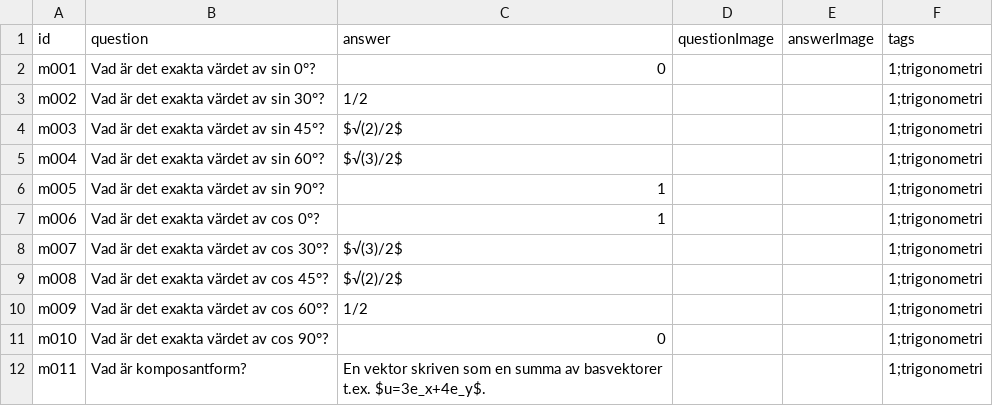
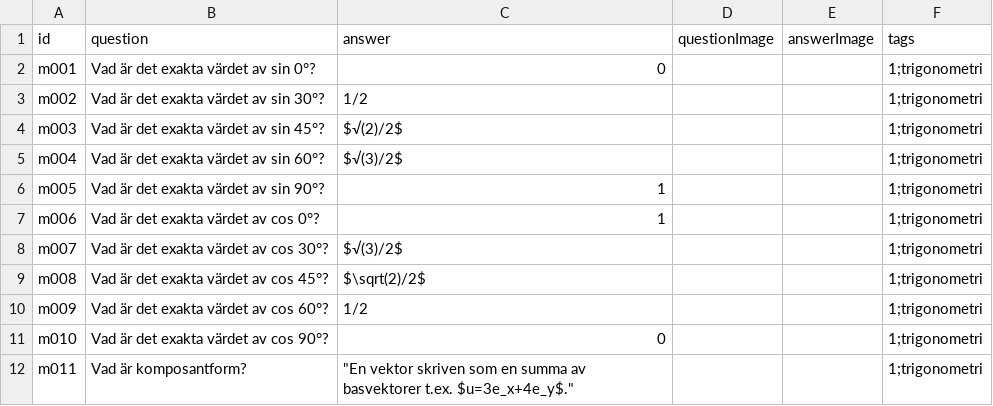
Before and after one commit to aekteacher/aekteacher.github.io, a CSV file: flashcards/csv/matematik.csv, drawn as a sheet; the diff names each change by its address in the sheet, - before the commit and + after, or states it on an @@ line.

Commit message:
Update matematik.csv

```diff
--- a/flashcards/csv/matematik.csv
+++ b/flashcards/csv/matematik.csv
-C9 (answer): $√(2)/2$
+C9 (answer): $\sqrt(2)/2$
-C12 (answer): En vektor skriven som en summa av basvektorer t.ex. $u=3e_x+4e_y$.
+C12 (answer): "En vektor skriven som en summa av basvektorer t.ex. $u=3e_x+4e_y$."
```
